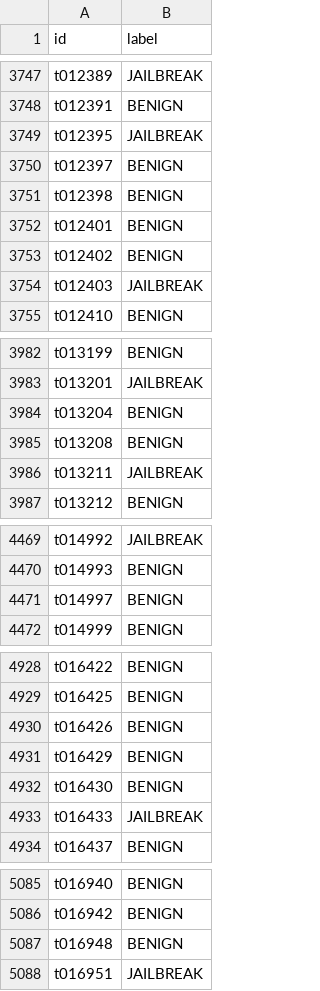
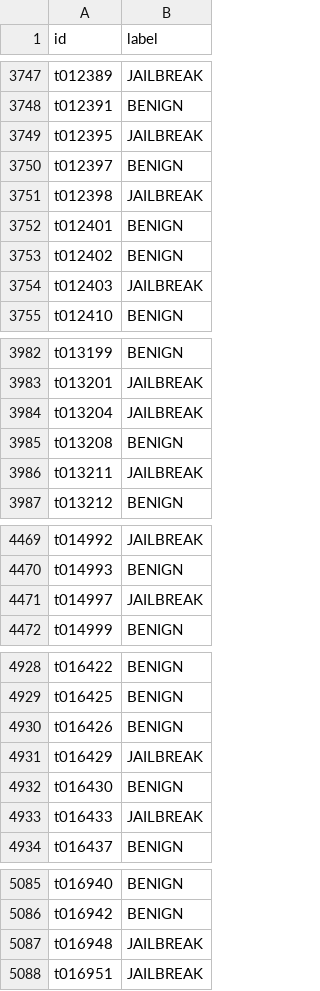
Before and after one commit to nhatnews/rmit-hackathon-2026, a CSV file: submissions/baseline_tfidf_blend.csv, drawn as a sheet; only a part is shown, gaps mark what is left out; the diff covers the shown part only.

```diff
--- a/submissions/baseline_tfidf_blend.csv
+++ b/submissions/baseline_tfidf_blend.csv
@@ -3750,3 +3750,3 @@ t012395,JAILBREAK
 t012397,BENIGN
-t012398,BENIGN
+t012398,JAILBREAK
 t012401,BENIGN
@@ -3983,3 +3983,3 @@ t013199,BENIGN
 t013201,JAILBREAK
-t013204,BENIGN
+t013204,JAILBREAK
 t013208,BENIGN
@@ -4470,3 +4470,3 @@ t014992,JAILBREAK
 t014993,BENIGN
-t014997,BENIGN
+t014997,JAILBREAK
 t014999,BENIGN
@@ -4930,3 +4930,3 @@ t016425,BENIGN
 t016426,BENIGN
-t016429,BENIGN
+t016429,JAILBREAK
 t016430,BENIGN
@@ -5086,3 +5086,3 @@ t016940,BENIGN
 t016942,BENIGN
-t016948,BENIGN
+t016948,JAILBREAK
 t016951,JAILBREAK
```
Also changed, not shown: 13 edited cells elsewhere in this file, 11 other files.
